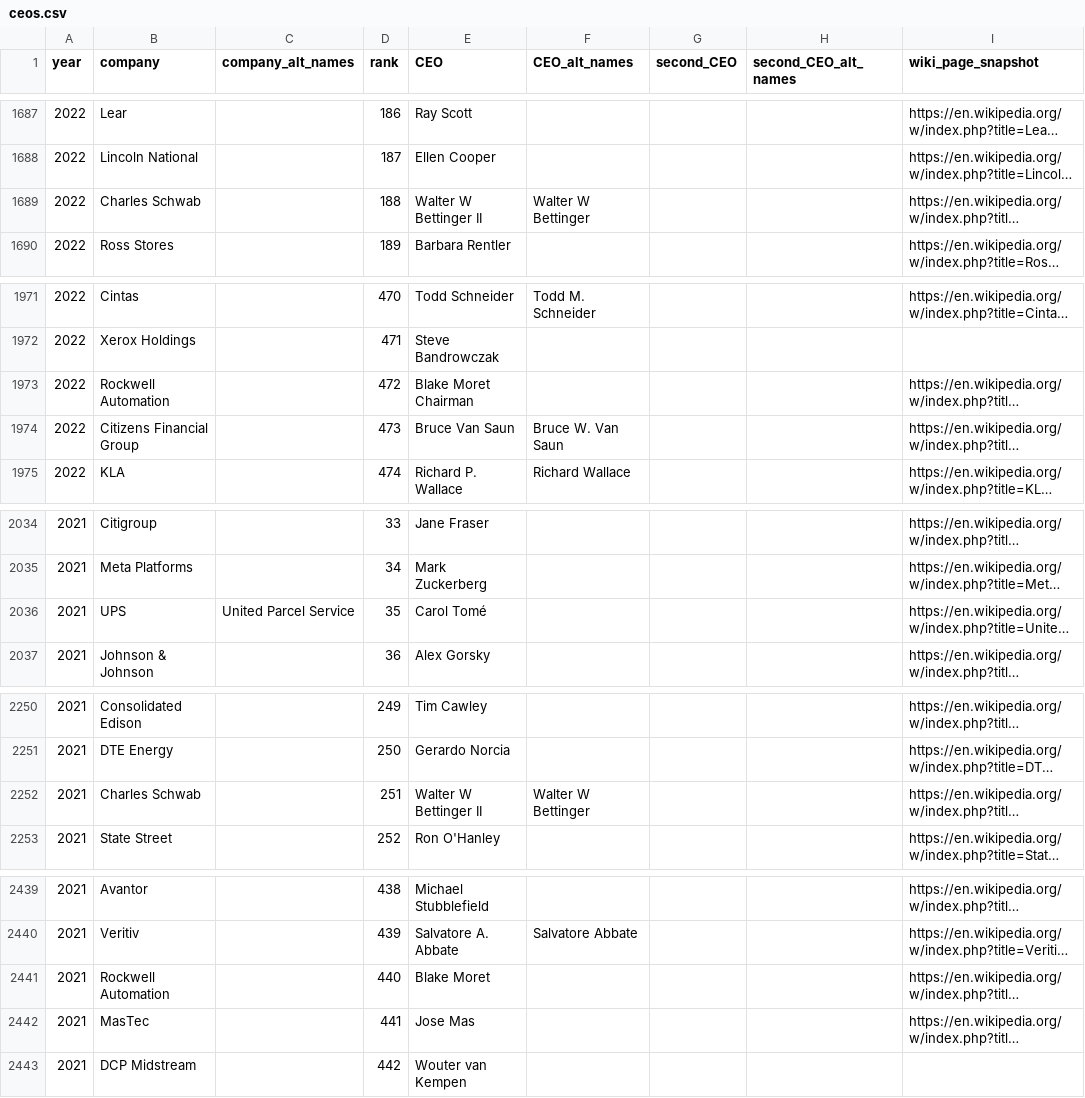
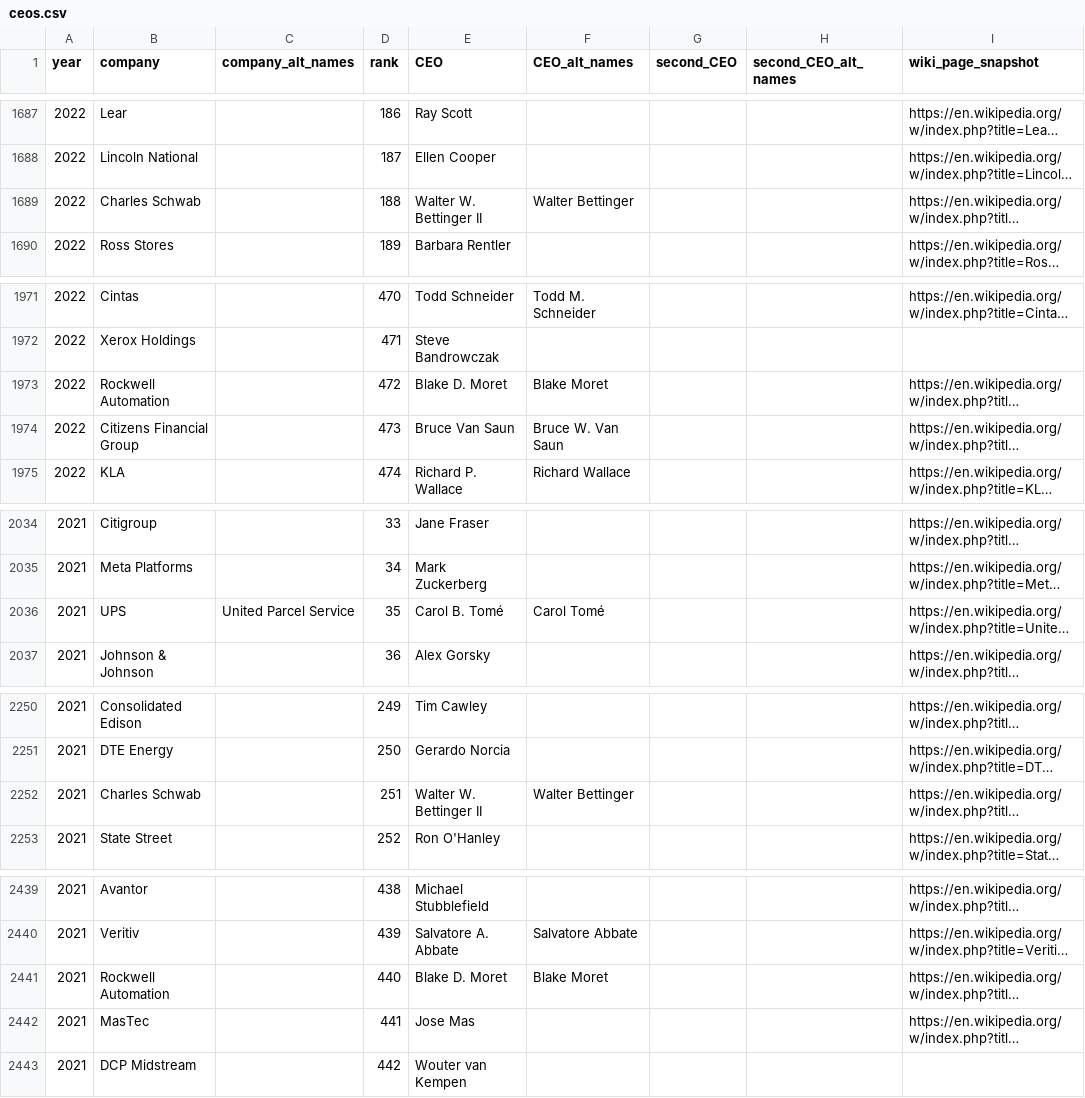
Before and after one commit to sonianicoletti/Walking_the_DEI_talk, a CSV file: data/ceos.csv, drawn as a sheet; only a part is shown, gaps mark what is left out; long unchanged cells end in …; the diff covers the shown part only; the diff names each change by its address in the sheet, - before the commit and + after, or states it on an @@ line.

```diff
--- a/data/ceos.csv
+++ b/data/ceos.csv
-E1689 (CEO): Walter W Bettinger II
+E1689 (CEO): Walter W. Bettinger II
-F1689 (CEO_alt_names): Walter W Bettinger
+F1689 (CEO_alt_names): Walter Bettinger
-E1973 (CEO): Blake Moret Chairman
+E1973 (CEO): Blake D. Moret
-F1973 (CEO_alt_names): (empty)
+F1973 (CEO_alt_names): Blake Moret
-E2036 (CEO): Carol Tomé
+E2036 (CEO): Carol B. Tomé
-F2036 (CEO_alt_names): (empty)
+F2036 (CEO_alt_names): Carol Tomé
-E2252 (CEO): Walter W Bettinger II
+E2252 (CEO): Walter W. Bettinger II
-F2252 (CEO_alt_names): Walter W Bettinger
+F2252 (CEO_alt_names): Walter Bettinger
-E2441 (CEO): Blake Moret
+E2441 (CEO): Blake D. Moret
-F2441 (CEO_alt_names): (empty)
+F2441 (CEO_alt_names): Blake Moret
```
Also changed, not shown: 35 edited cells elsewhere in this file, 1 other file.
